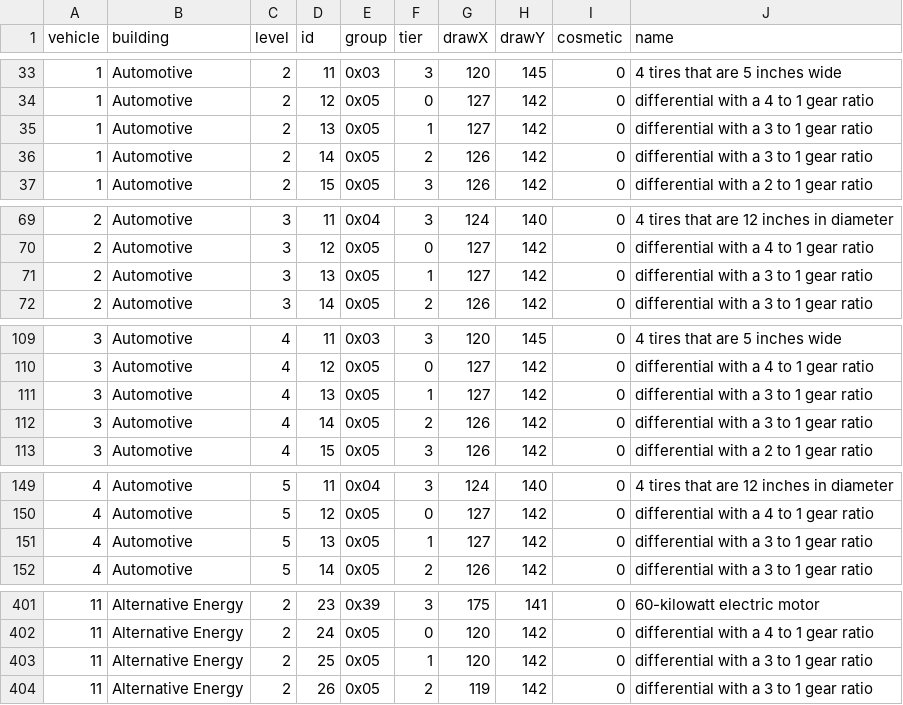
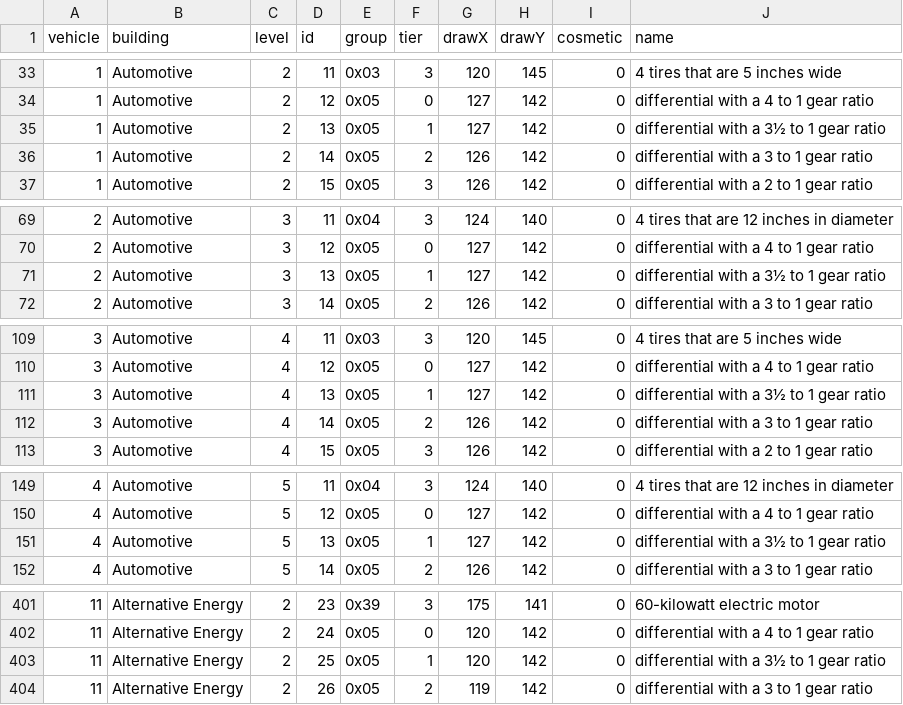
Before and after one commit to FlapjackRetro/gizmos-and-gadgets-ap, a TSV file: data/parts_all.tsv, drawn as a sheet; only a part is shown, gaps mark what is left out; the diff covers the shown part only.

```diff
--- a/data/parts_all.tsv
+++ b/data/parts_all.tsv
@@ -34,3 +34,3 @@ vehicle	building	level	id	group	tier	drawX	drawY	cosmetic	name
 1	Automotive	2	12	0x05	0	127	142	0	differential with a 4 to 1 gear ratio
-1	Automotive	2	13	0x05	1	127	142	0	differential with a 3 to 1 gear ratio
+1	Automotive	2	13	0x05	1	127	142	0	differential with a 3½ to 1 gear ratio
 1	Automotive	2	14	0x05	2	126	142	0	differential with a 3 to 1 gear ratio
@@ -70,3 +70,3 @@ vehicle	building	level	id	group	tier	drawX	drawY	cosmetic	name
 2	Automotive	3	12	0x05	0	127	142	0	differential with a 4 to 1 gear ratio
-2	Automotive	3	13	0x05	1	127	142	0	differential with a 3 to 1 gear ratio
+2	Automotive	3	13	0x05	1	127	142	0	differential with a 3½ to 1 gear ratio
 2	Automotive	3	14	0x05	2	126	142	0	differential with a 3 to 1 gear ratio
@@ -110,3 +110,3 @@ vehicle	building	level	id	group	tier	drawX	drawY	cosmetic	name
 3	Automotive	4	12	0x05	0	127	142	0	differential with a 4 to 1 gear ratio
-3	Automotive	4	13	0x05	1	127	142	0	differential with a 3 to 1 gear ratio
+3	Automotive	4	13	0x05	1	127	142	0	differential with a 3½ to 1 gear ratio
 3	Automotive	4	14	0x05	2	126	142	0	differential with a 3 to 1 gear ratio
@@ -150,3 +150,3 @@ vehicle	building	level	id	group	tier	drawX	drawY	cosmetic	name
 4	Automotive	5	12	0x05	0	127	142	0	differential with a 4 to 1 gear ratio
-4	Automotive	5	13	0x05	1	127	142	0	differential with a 3 to 1 gear ratio
+4	Automotive	5	13	0x05	1	127	142	0	differential with a 3½ to 1 gear ratio
 4	Automotive	5	14	0x05	2	126	142	0	differential with a 3 to 1 gear ratio
@@ -402,3 +402,3 @@ vehicle	building	level	id	group	tier	drawX	drawY	cosmetic	name
 11	Alternative Energy	2	24	0x05	0	120	142	0	differential with a 4 to 1 gear ratio
-11	Alternative Energy	2	25	0x05	1	120	142	0	differential with a 3 to 1 gear ratio
+11	Alternative Energy	2	25	0x05	1	120	142	0	differential with a 3½ to 1 gear ratio
 11	Alternative Energy	2	26	0x05	2	119	142	0	differential with a 3 to 1 gear ratio
```
Also changed, not shown: 3 edited cells elsewhere in this file, data/morty_builds.tsv, 4 other files.
